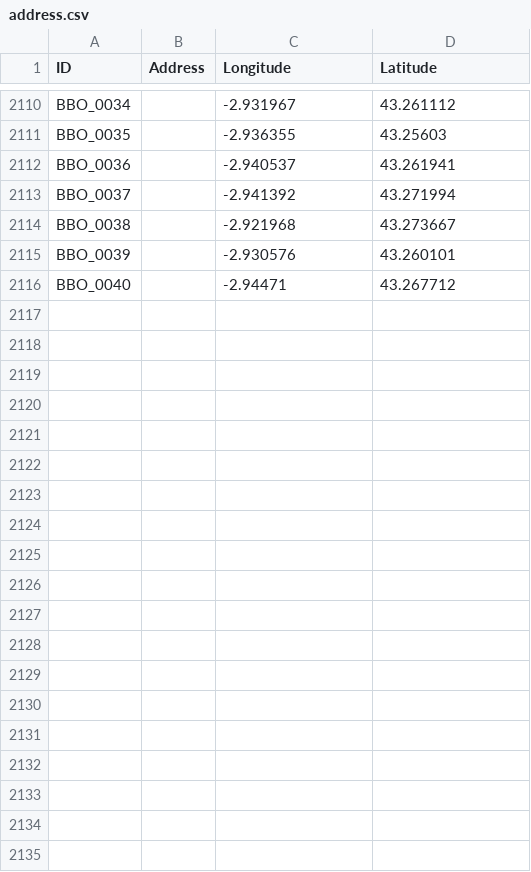
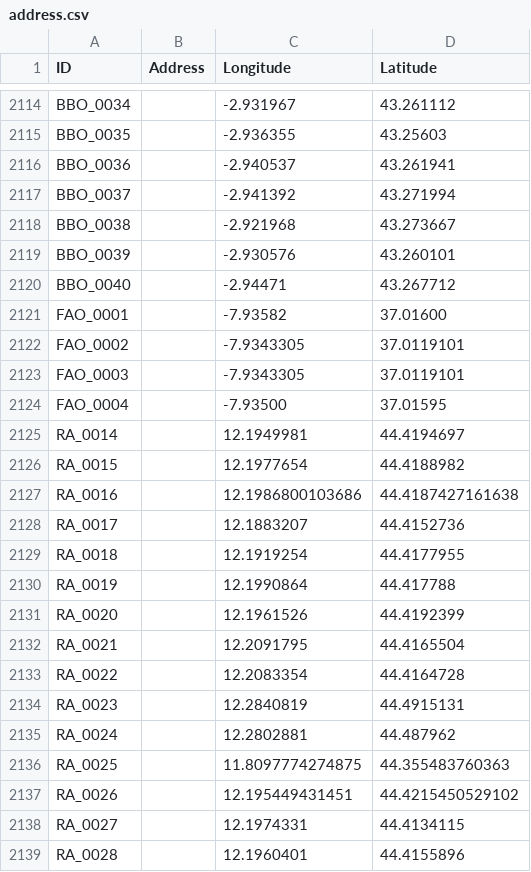
Before and after one commit to SHAO-Nuoya/Where-Are-My-INVADERS, a CSV file: data/address.csv, drawn as a sheet; only a part is shown, gaps mark what is left out; the diff covers the shown part only; the diff names each change by its address in the sheet, - before the commit and + after, or states it on an @@ line.

```diff
--- a/data/address.csv
+++ b/data/address.csv
+row 2121: FAO_0001 |  | -7.93582 | 37.01600
+row 2122: FAO_0002 |  | -7.9343305 | 37.0119101
+row 2123: FAO_0003 |  | -7.9343305 | 37.0119101
+row 2124: FAO_0004 |  | -7.93500 | 37.01595
+row 2125: RA_0014 |  | 12.1949981 | 44.4194697
+row 2126: RA_0015 |  | 12.1977654 | 44.4188982
+row 2127: RA_0016 |  | 12.1986800103686 | 44.4187427161638
+row 2128: RA_0017 |  | 12.1883207 | 44.4152736
+row 2129: RA_0018 |  | 12.1919254 | 44.4177955
+row 2130: RA_0019 |  | 12.1990864 | 44.417788
+row 2131: RA_0020 |  | 12.1961526 | 44.4192399
+row 2132: RA_0021 |  | 12.2091795 | 44.4165504
+row 2133: RA_0022 |  | 12.2083354 | 44.4164728
+row 2134: RA_0023 |  | 12.2840819 | 44.4915131
+row 2135: RA_0024 |  | 12.2802881 | 44.487962
+row 2136: RA_0025 |  | 11.8097774274875 | 44.355483760363
+row 2137: RA_0026 |  | 12.195449431451 | 44.4215450529102
+row 2138: RA_0027 |  | 12.1974331 | 44.4134115
+row 2139: RA_0028 |  | 12.1960401 | 44.4155896
```
Also changed, not shown: 16 added rows elsewhere in this file, data/info.csv, data/nuoya.csv, 4 other files.
